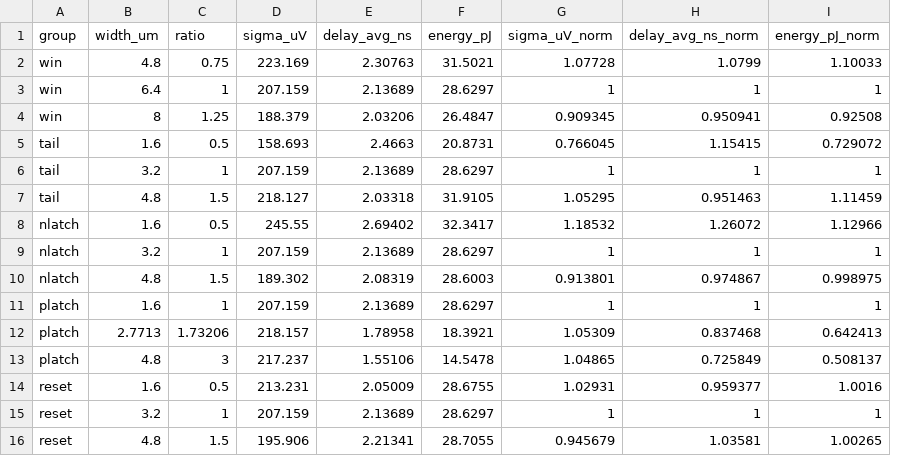
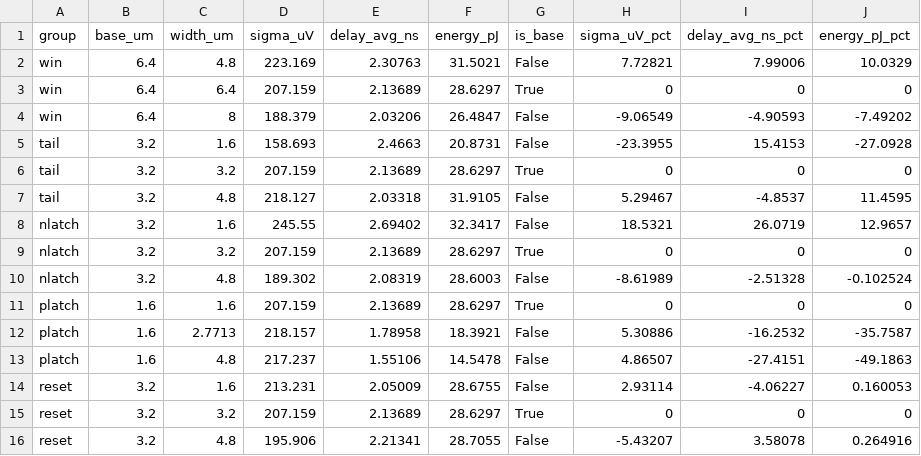
Before and after one commit to sangyun01/Japan, a CSV file: sim_result/results/fig2/fig2_data.csv, drawn as a sheet; removed rows and columns are numbered as before the commit, all else as after; the diff names each change by its address in the sheet, - before the commit and + after, or states it on an @@ line.

```diff
--- a/sim_result/results/fig2/fig2_data.csv
+++ b/sim_result/results/fig2/fig2_data.csv
+column B (base_um), rows 2-16: 6.4 | 6.4 | 6.4 | 3.2 | 3.2 | 3.2 | 3.2 | 3.2 | 3.2 | 1.6 | 1.6 | 1.6 | 3.2 | 3.2 | 3.2
-column C (ratio), rows 2-16: 0.75 | 1 | 1.25 | 0.5 | 1 | 1.5 | 0.5 | 1 | 1.5 | 1 | 1.73206 | 3 | 0.5 | 1 | 1.5
-column G (sigma_uV_norm), rows 2-16: 1.07728 | 1 | 0.909345 | 0.766045 | 1 | 1.05295 | 1.18532 | 1 | 0.913801 | 1 | 1.05309 | 1.04865 | 1.02931 | 1 | 0.945679
-column H (delay_avg_ns_norm), rows 2-16: 1.0799 | 1 | 0.950941 | 1.15415 | 1 | 0.951463 | 1.26072 | 1 | 0.974867 | 1 | 0.837468 | 0.725849 | 0.959377 | 1 | 1.03581
-column I (energy_pJ_norm), rows 2-16: 1.10033 | 1 | 0.92508 | 0.729072 | 1 | 1.11459 | 1.12966 | 1 | 0.998975 | 1 | 0.642413 | 0.508137 | 1.0016 | 1 | 1.00265
+column G (is_base), rows 2-16: False | True | False | False | True | False | False | True | False | True | False | False | False | True | False
+column H (sigma_uV_pct), rows 2-16: 7.72821 | 0 | -9.06549 | -23.3955 | 0 | 5.29467 | 18.5321 | 0 | -8.61989 | 0 | 5.30886 | 4.86507 | 2.93114 | 0 | -5.43207
+column I (delay_avg_ns_pct), rows 2-16: 7.99006 | 0 | -4.90593 | 15.4153 | 0 | -4.8537 | 26.0719 | 0 | -2.51328 | 0 | -16.2532 | -27.4151 | -4.06227 | 0 | 3.58078
+column J (energy_pJ_pct), rows 2-16: 10.0329 | 0 | -7.49202 | -27.0928 | 0 | 11.4595 | 12.9657 | 0 | -0.102524 | 0 | -35.7587 | -49.1863 | 0.160053 | 0 | 0.264916
```
Also changed, not shown: 15 other files.
